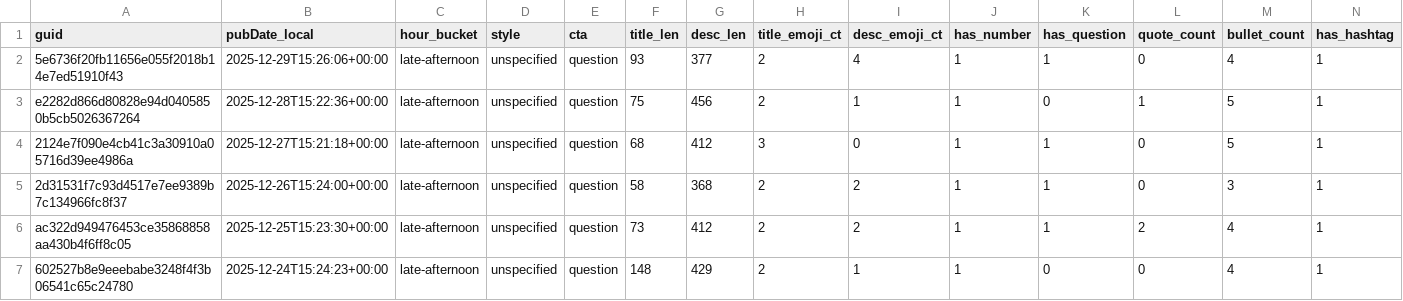
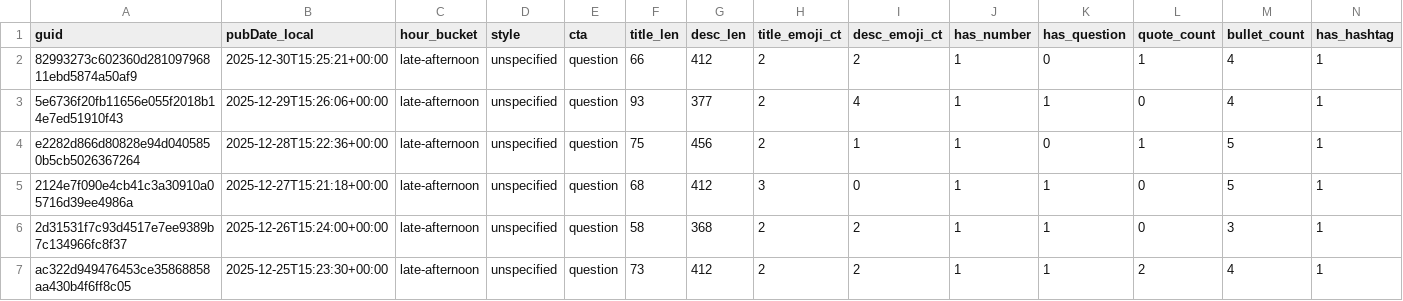
Before and after one commit to nikopastore/scalepilot-autopost, a CSV file: analytics/posts_features.csv, drawn as a sheet; only a part is shown; the shorter side is filled out with more unchanged rows; rows hold the shown columns only; the diff names each change by its address in the sheet, - before the commit and + after, or states it on an @@ line.

Commit message:
analytics: update reports [skip ci]

```diff
--- a/analytics/posts_features.csv
+++ b/analytics/posts_features.csv
+row 2: 82993273c602360d28109796811ebd5874a50af9 | 2025-12-30T15:25:21+00:00 | late-afternoon | unspecified | question | 66 | 412 | 2 | 2 | 1 | 0 | 1 | 4 | 1
```
Also changed, not shown: analytics/feature_summary.csv, 2 other files.
